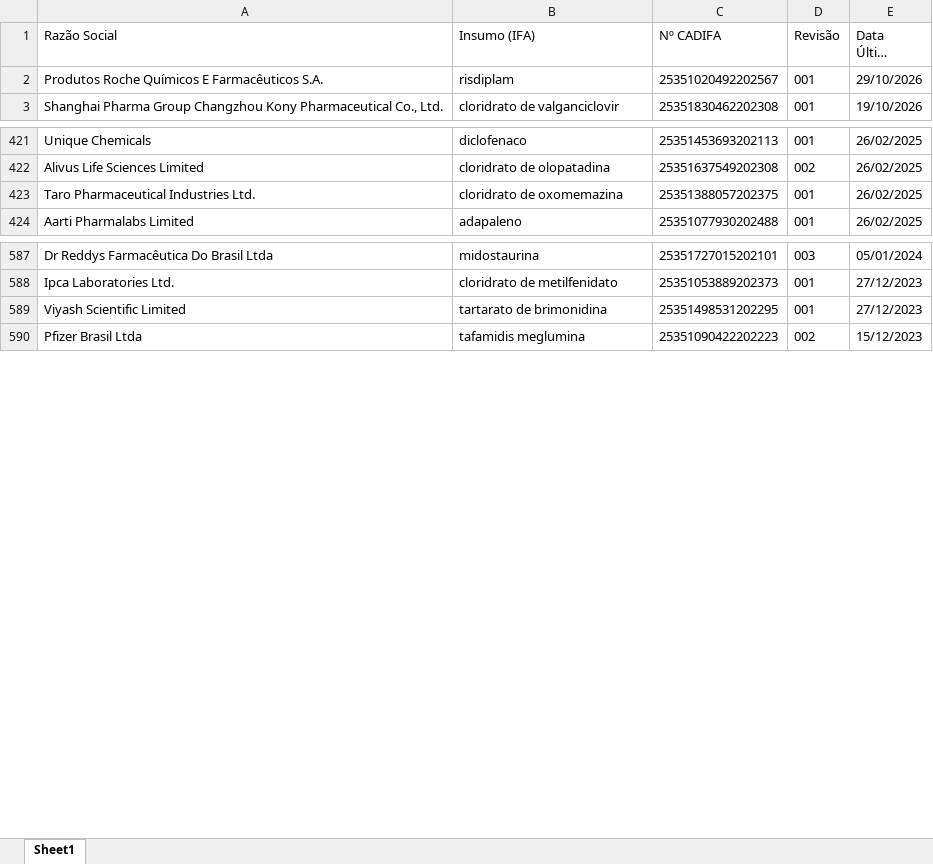
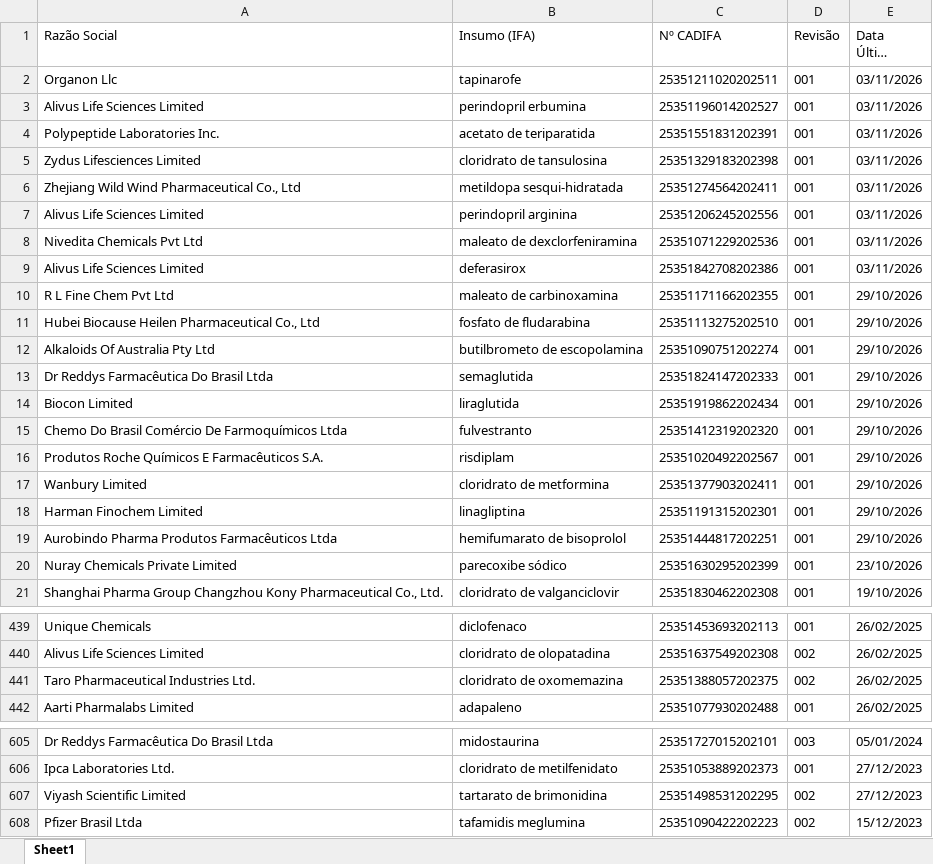
Before and after one commit to anastorion-oss/anvisa-cadifa-monitor, an Excel workbook: cadifa_completo.xlsx, sheet Sheet1, drawn as a sheet; only a part is shown, gaps mark what is left out; long unchanged cells end in …; values as stored, in another font and other column widths than the file's, no borders; addresses are those after the commit; the diff covers the shown part only; the diff names each change by its address in the sheet, - before the commit and + after, or states it on an @@ line.

```diff
--- a/cadifa_completo.xlsx (sheet Sheet1)
+++ b/cadifa_completo.xlsx (sheet Sheet1)
+row 2: Organon Llc | tapinarofe | 25351211020202511 | 001 | 03/11/2026
+row 3: Alivus Life Sciences Limited | perindopril erbumina | 25351196014202527 | 001 | 03/11/2026
+row 4: Polypeptide Laboratories Inc. | acetato de teriparatida | 25351551831202391 | 001 | 03/11/2026
+row 5: Zydus Lifesciences Limited | cloridrato de tansulosina | 25351329183202398 | 001 | 03/11/2026
+row 6: Zhejiang Wild Wind Pharmaceutical Co., Ltd | metildopa sesqui-hidratada | 25351274564202411 | 001 | 03/11/2026
+row 7: Alivus Life Sciences Limited | perindopril arginina | 25351206245202556 | 001 | 03/11/2026
+row 8: Nivedita Chemicals Pvt Ltd | maleato de dexclorfeniramina | 25351071229202536 | 001 | 03/11/2026
+row 9: Alivus Life Sciences Limited | deferasirox | 25351842708202386 | 001 | 03/11/2026
+row 10: R L Fine Chem Pvt Ltd | maleato de carbinoxamina | 25351171166202355 | 001 | 29/10/2026
+row 11: Hubei Biocause Heilen Pharmaceutical Co., Ltd | fosfato de fludarabina | 25351113275202510 | 001 | 29/10/2026
+row 12: Alkaloids Of Australia Pty Ltd | butilbrometo de escopolamina | 25351090751202274 | 001 | 29/10/2026
+row 13: Dr Reddys Farmacêutica Do Brasil Ltda | semaglutida | 25351824147202333 | 001 | 29/10/2026
+row 14: Biocon Limited | liraglutida | 25351919862202434 | 001 | 29/10/2026
+row 15: Chemo Do Brasil Comércio De Farmoquímicos Ltda | fulvestranto | 25351412319202320 | 001 | 29/10/2026
+row 17: Wanbury Limited | cloridrato de metformina | 25351377903202411 | 001 | 29/10/2026
+row 18: Harman Finochem Limited | linagliptina | 25351191315202301 | 001 | 29/10/2026
+row 19: Aurobindo Pharma Produtos Farmacêuticos Ltda | hemifumarato de bisoprolol | 25351444817202251 | 001 | 29/10/2026
+row 20: Nuray Chemicals Private Limited | parecoxibe sódico | 25351630295202399 | 001 | 23/10/2026
-D441 (Revisão): 001
+D441 (Revisão): 002
-D607 (Revisão): 001
+D607 (Revisão): 002
```
Also changed, not shown: 2 edited cells elsewhere in this sheet, cadifa_completo_anterior.xlsx, novas_cadifas.xlsx, 1 other file.
